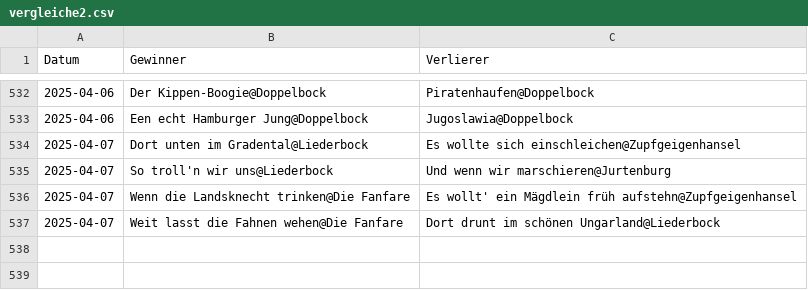
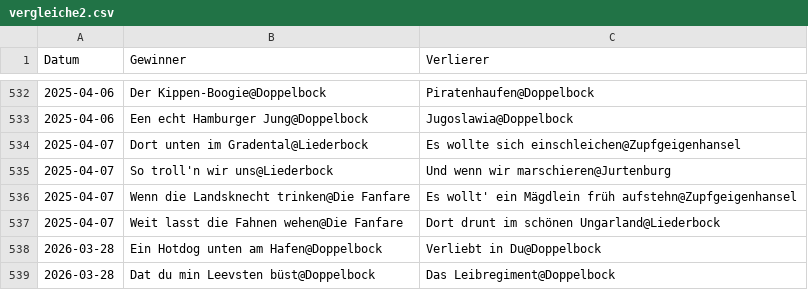
Before and after one commit to Famondir/trueskill-music-ranking, a CSV file: trueskill_tt/vergleiche2.csv, drawn as a sheet; only a part is shown, gaps mark what is left out.

```diff
--- a/trueskill_tt/vergleiche2.csv
+++ b/trueskill_tt/vergleiche2.csv
@@ -537 +537,3 @@ Datum,Gewinner,Verlierer
 2025-04-07,Weit lasst die Fahnen wehen@Die Fanfare,Dort drunt im schönen Ungarland@Liederbock
+2026-03-28,Ein Hotdog unten am Hafen@Doppelbock,Verliebt in Du@Doppelbock
+2026-03-28,Dat du min Leevsten büst@Doppelbock,Das Leibregiment@Doppelbock
```
Also changed, not shown: 2 other files.
